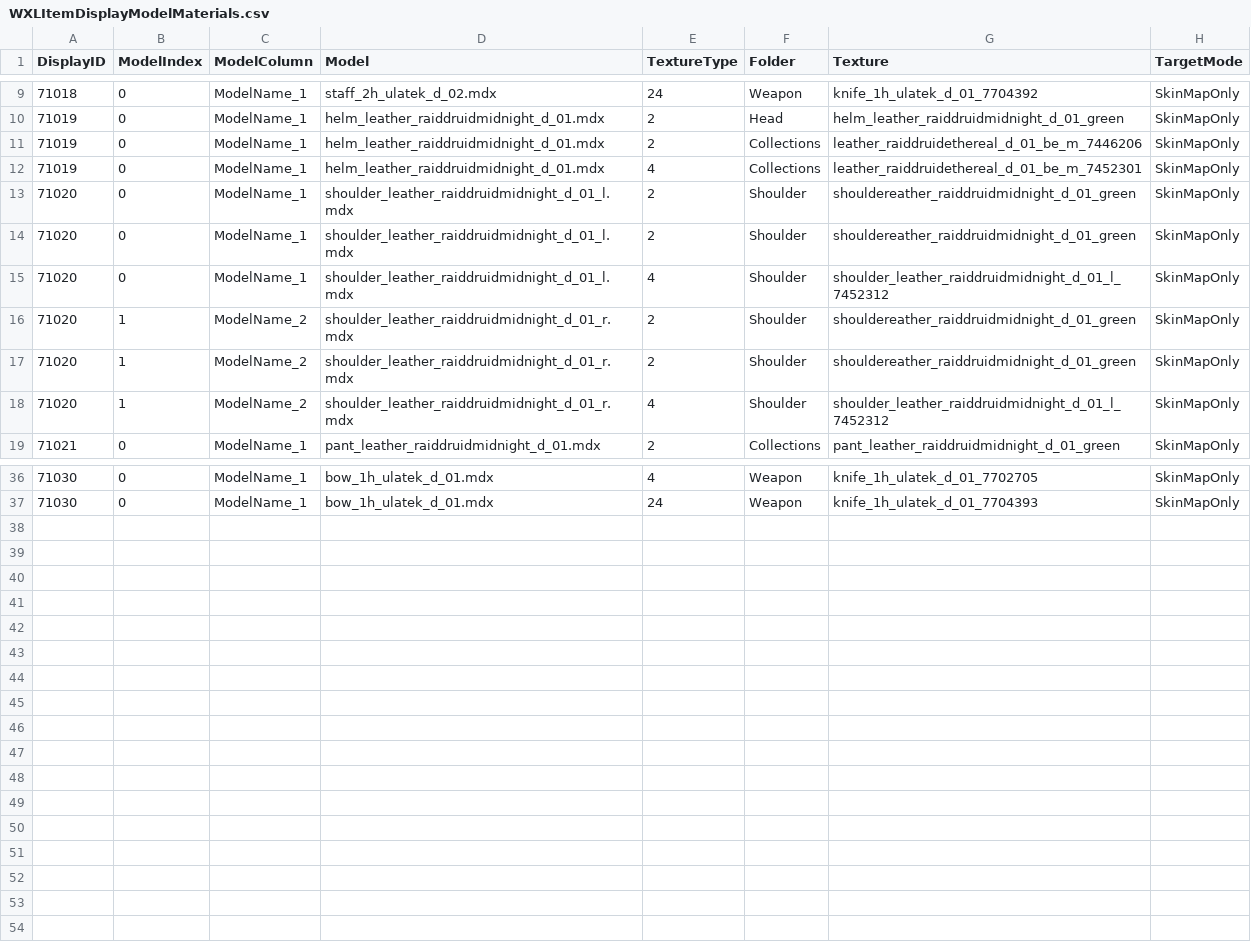
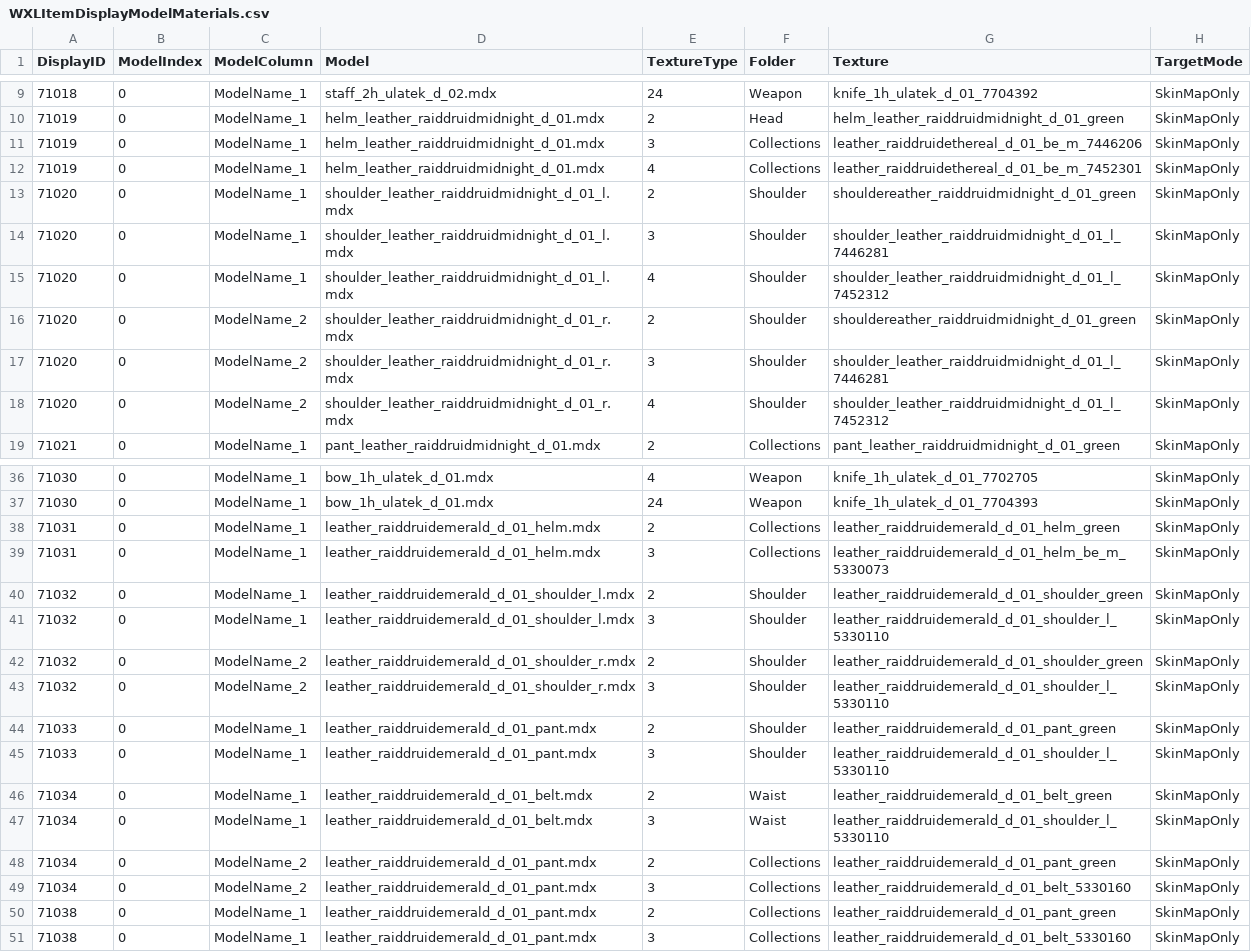
Before and after one commit to Atraxian123/WXL-Equip-Extension-CSV, a CSV file: Samples and instructions/WXLItemDisplayModelMaterials.csv, drawn as a sheet; only a part is shown, gaps mark what is left out.

```diff
--- a/Samples and instructions/WXLItemDisplayModelMaterials.csv
+++ b/Samples and instructions/WXLItemDisplayModelMaterials.csv
@@ -10,10 +10,10 @@ DisplayID,ModelIndex,ModelColumn,Model,TextureType,Folder,Texture,TargetMode
 71019,0,ModelName_1,helm_leather_raiddruidmidnight_d_01.mdx,2,Head,helm_leather_raiddruidmidnight_d_01_green,SkinMapOnly
-71019,0,ModelName_1,helm_leather_raiddruidmidnight_d_01.mdx,2,Collections,leather_raiddruidethereal_d_01_be_m_7446206,SkinMapOnly
+71019,0,ModelName_1,helm_leather_raiddruidmidnight_d_01.mdx,3,Collections,leather_raiddruidethereal_d_01_be_m_7446206,SkinMapOnly
 71019,0,ModelName_1,helm_leather_raiddruidmidnight_d_01.mdx,4,Collections,leather_raiddruidethereal_d_01_be_m_7452301,SkinMapOnly
 71020,0,ModelName_1,shoulder_leather_raiddruidmidnight_d_01_l.mdx,2,Shoulder,shouldereather_raiddruidmidnight_d_01_green,SkinMapOnly
-71020,0,ModelName_1,shoulder_leather_raiddruidmidnight_d_01_l.mdx,2,Shoulder,shouldereather_raiddruidmidnight_d_01_green,SkinMapOnly
+71020,0,ModelName_1,shoulder_leather_raiddruidmidnight_d_01_l.mdx,3,Shoulder,shoulder_leather_raiddruidmidnight_d_01_l_7446281,SkinMapOnly
 71020,0,ModelName_1,shoulder_leather_raiddruidmidnight_d_01_l.mdx,4,Shoulder,shoulder_leather_raiddruidmidnight_d_01_l_7452312,SkinMapOnly
-71020,1,ModelName_2,shoulder_leather_raiddruidmidnight_d_01_r.mdx,2,Shoulder,shouldereather_raiddruidmidnight_d_01_green,SkinMapOnly
-71020,1,ModelName_2,shoulder_leather_raiddruidmidnight_d_01_r.mdx,2,Shoulder,shouldereather_raiddruidmidnight_d_01_green,SkinMapOnly
-71020,1,ModelName_2,shoulder_leather_raiddruidmidnight_d_01_r.mdx,4,Shoulder,shoulder_leather_raiddruidmidnight_d_01_l_7452312,SkinMapOnly
+71020,0,ModelName_2,shoulder_leather_raiddruidmidnight_d_01_r.mdx,2,Shoulder,shouldereather_raiddruidmidnight_d_01_green,SkinMapOnly
+71020,0,ModelName_2,shoulder_leather_raiddruidmidnight_d_01_r.mdx,3,Shoulder,shoulder_leather_raiddruidmidnight_d_01_l_7446281,SkinMapOnly
+71020,0,ModelName_2,shoulder_leather_raiddruidmidnight_d_01_r.mdx,4,Shoulder,shoulder_leather_raiddruidmidnight_d_01_l_7452312,SkinMapOnly
 71021,0,ModelName_1,pant_leather_raiddruidmidnight_d_01.mdx,2,Collections,pant_leather_raiddruidmidnight_d_01_green,SkinMapOnly
@@ -37 +37,15 @@ DisplayID,ModelIndex,ModelColumn,Model,TextureType,Folder,Texture,TargetMode
 71030,0,ModelName_1,bow_1h_ulatek_d_01.mdx,24,Weapon,knife_1h_ulatek_d_01_7704393,SkinMapOnly
+71031,0,ModelName_1,leather_raiddruidemerald_d_01_helm.mdx,2,Collections,leather_raiddruidemerald_d_01_helm_green,SkinMapOnly
+71031,0,ModelName_1,leather_raiddruidemerald_d_01_helm.mdx,3,Collections,leather_raiddruidemerald_d_01_helm_be_m_5330073,SkinMapOnly
+71032,0,ModelName_1,leather_raiddruidemerald_d_01_shoulder_l.mdx,2,Shoulder,leather_raiddruidemerald_d_01_shoulder_green,SkinMapOnly
+71032,0,ModelName_1,leather_raiddruidemerald_d_01_shoulder_l.mdx,3,Shoulder,leather_raiddruidemerald_d_01_shoulder_l_5330110,SkinMapOnly
+71032,0,ModelName_2,leather_raiddruidemerald_d_01_shoulder_r.mdx,2,Shoulder,leather_raiddruidemerald_d_01_shoulder_green,SkinMapOnly
+71032,0,ModelName_2,leather_raiddruidemerald_d_01_shoulder_r.mdx,3,Shoulder,leather_raiddruidemerald_d_01_shoulder_l_5330110,SkinMapOnly
+71033,0,ModelName_1,leather_raiddruidemerald_d_01_pant.mdx,2,Shoulder,leather_raiddruidemerald_d_01_pant_green,SkinMapOnly
+71033,0,ModelName_1,leather_raiddruidemerald_d_01_pant.mdx,3,Shoulder,leather_raiddruidemerald_d_01_shoulder_l_5330110,SkinMapOnly
+71034,0,ModelName_1,leather_raiddruidemerald_d_01_belt.mdx,2,Waist,leather_raiddruidemerald_d_01_belt_green,SkinMapOnly
+71034,0,ModelName_1,leather_raiddruidemerald_d_01_belt.mdx,3,Waist,leather_raiddruidemerald_d_01_shoulder_l_5330110,SkinMapOnly
+71034,0,ModelName_2,leather_raiddruidemerald_d_01_pant.mdx,2,Collections,leather_raiddruidemerald_d_01_pant_green,SkinMapOnly
+71034,0,ModelName_2,leather_raiddruidemerald_d_01_pant.mdx,3,Collections,leather_raiddruidemerald_d_01_belt_5330160,SkinMapOnly
+71038,0,ModelName_1,leather_raiddruidemerald_d_01_pant.mdx,2,Collections,leather_raiddruidemerald_d_01_pant_green,SkinMapOnly
+71038,0,ModelName_1,leather_raiddruidemerald_d_01_pant.mdx,3,Collections,leather_raiddruidemerald_d_01_belt_5330160,SkinMapOnly
```
Also changed, not shown: Samples and instructions/WXLCreatureTextures.csv, Samples and instructions/WXLItemDisplayModels.csv, 9 other files.
